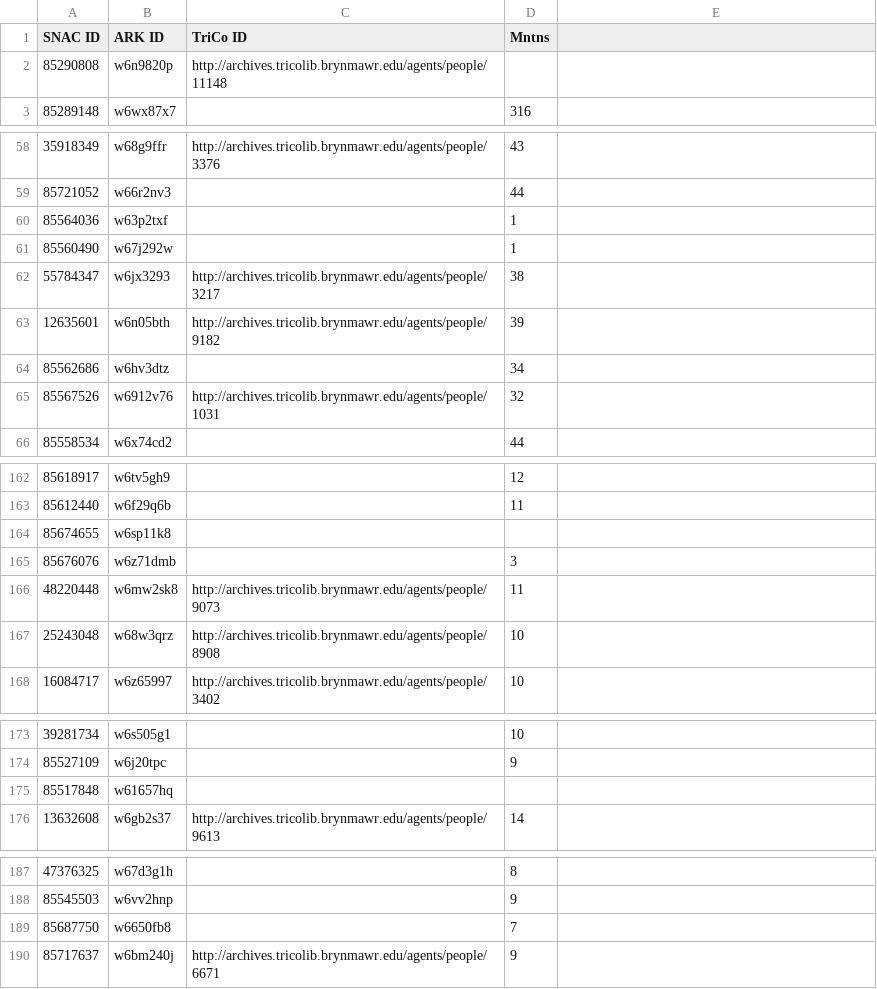
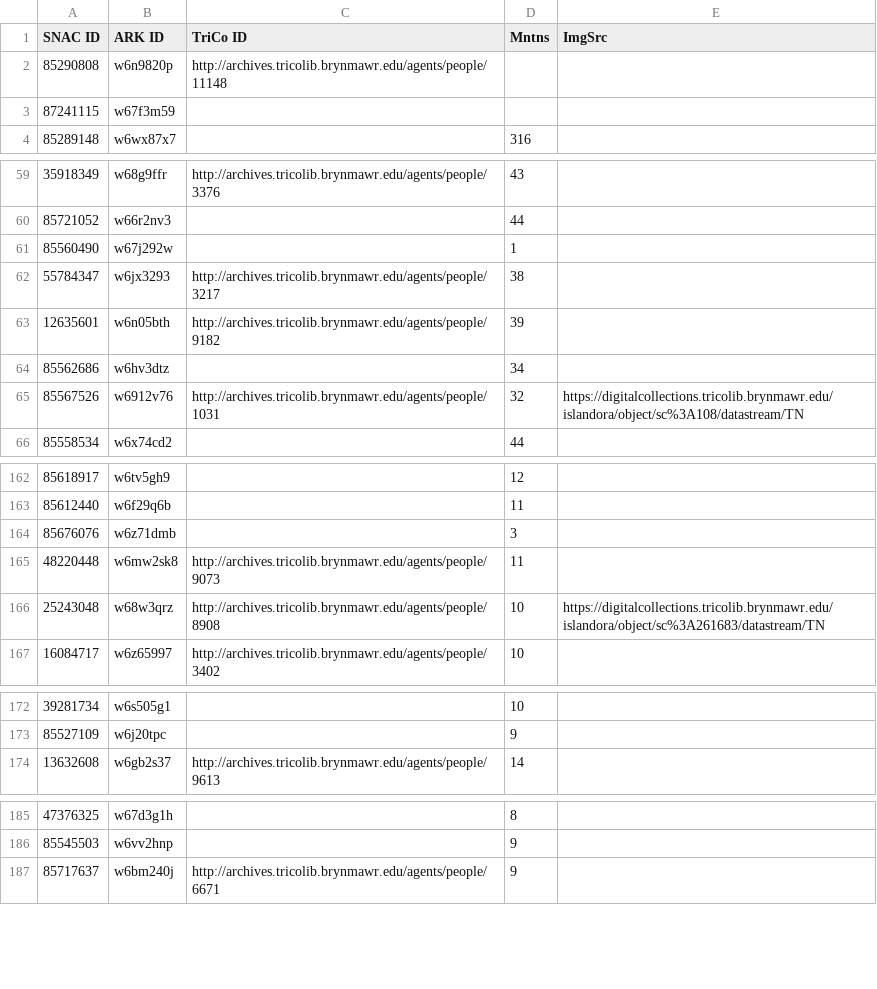
Before and after one commit to swat-ds/friendly-networks, a TSV file: content/constellationsForInclusion.tsv, drawn as a sheet; only a part is shown, gaps mark what is left out; the diff covers the shown part only.

```diff
--- a/content/constellationsForInclusion.tsv
+++ b/content/constellationsForInclusion.tsv
@@ -1 +1 @@
-SNAC ID	ARK ID	TriCo ID	Mntns
+SNAC ID	ARK ID	TriCo ID	Mntns	ImgSrc
@@ -2,0 +3 @@ SNAC ID	ARK ID	TriCo ID	Mntns
+87241115	w67f3m59			
@@ -60 +60,0 @@ SNAC ID	ARK ID	TriCo ID	Mntns
-85564036	w63p2txf		1
@@ -65 +65 @@ SNAC ID	ARK ID	TriCo ID	Mntns
-85567526	w6912v76	http://archives.tricolib.brynmawr.edu/agents/people/1031	32
+85567526	w6912v76	http://archives.tricolib.brynmawr.edu/agents/people/1031	32	https://digitalcollections.tricolib.brynmawr.edu/islandora/object/sc%3A108/datastream/TN
@@ -164 +163,0 @@ SNAC ID	ARK ID	TriCo ID	Mntns
-85674655	w6sp11k8		
@@ -167 +166 @@ SNAC ID	ARK ID	TriCo ID	Mntns
-25243048	w68w3qrz	http://archives.tricolib.brynmawr.edu/agents/people/8908	10
+25243048	w68w3qrz	http://archives.tricolib.brynmawr.edu/agents/people/8908	10	https://digitalcollections.tricolib.brynmawr.edu/islandora/object/sc%3A261683/datastream/TN
@@ -175 +173,0 @@ SNAC ID	ARK ID	TriCo ID	Mntns
-85517848	w61657hq		
@@ -189 +186,0 @@ SNAC ID	ARK ID	TriCo ID	Mntns
-85687750	w6650fb8		7
```
Also changed, not shown: 3 edited cells elsewhere in this file, 8 other files.
